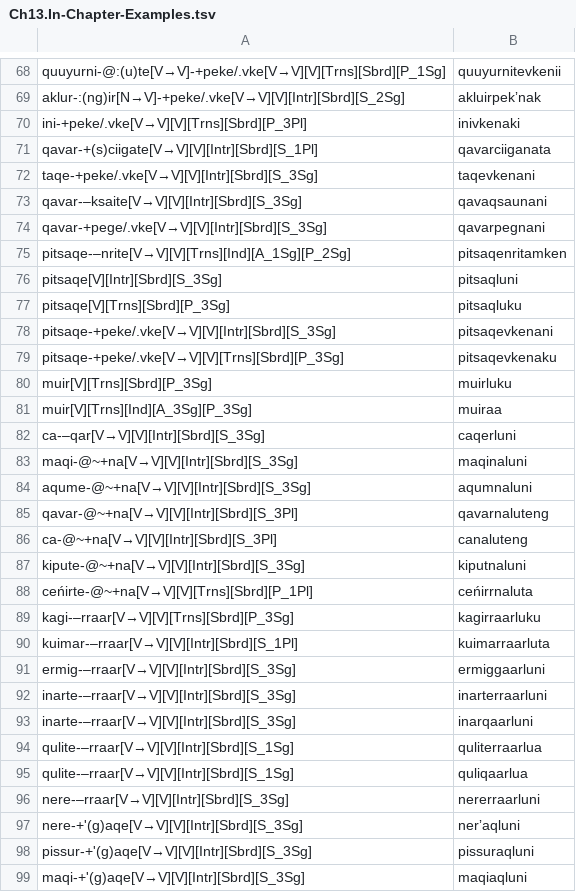
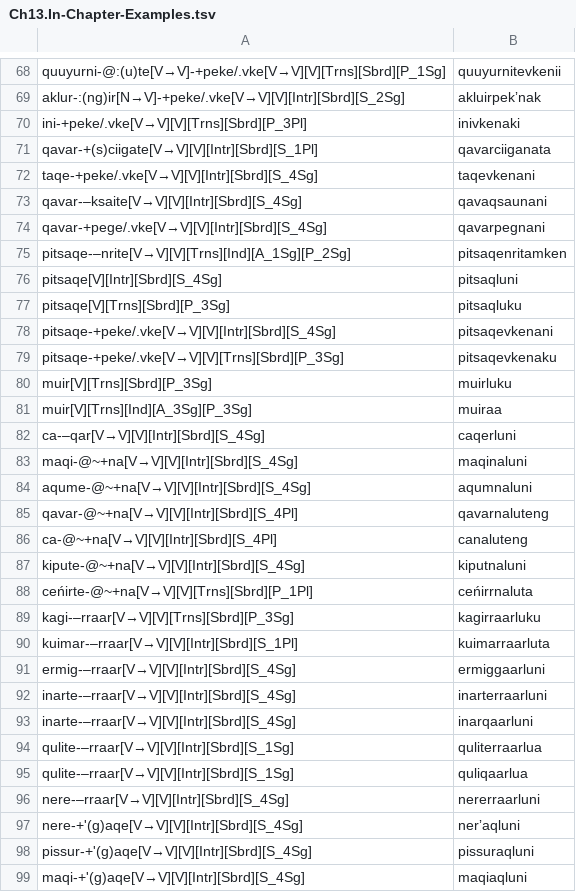
Before and after one commit to giellalt/lang-esu, a TSV file: esu.pairs.gold/Ch13.In-Chapter-Examples.tsv, drawn as a sheet; only a part is shown, gaps mark what is left out; the diff covers the shown part only.

```diff
--- a/esu.pairs.gold/Ch13.In-Chapter-Examples.tsv
+++ b/esu.pairs.gold/Ch13.In-Chapter-Examples.tsv
@@ -71,9 +71,9 @@ ini-+peke/.vke[V→V][V][Trns][Sbrd][P_3Pl]	inivkenaki
 qavar-+(s)ciigate[V→V][V][Intr][Sbrd][S_1Pl]	qavarciiganata
-taqe-+peke/.vke[V→V][V][Intr][Sbrd][S_3Sg]	taqevkenani
-qavar-–ksaite[V→V][V][Intr][Sbrd][S_3Sg]	qavaqsaunani
-qavar-+pege/.vke[V→V][V][Intr][Sbrd][S_3Sg]	qavarpegnani
+taqe-+peke/.vke[V→V][V][Intr][Sbrd][S_4Sg]	taqevkenani
+qavar-–ksaite[V→V][V][Intr][Sbrd][S_4Sg]	qavaqsaunani
+qavar-+pege/.vke[V→V][V][Intr][Sbrd][S_4Sg]	qavarpegnani
 pitsaqe-–nrite[V→V][V][Trns][Ind][A_1Sg][P_2Sg]	pitsaqenritamken
-pitsaqe[V][Intr][Sbrd][S_3Sg]	pitsaqluni
+pitsaqe[V][Intr][Sbrd][S_4Sg]	pitsaqluni
 pitsaqe[V][Trns][Sbrd][P_3Sg]	pitsaqluku
-pitsaqe-+peke/.vke[V→V][V][Intr][Sbrd][S_3Sg]	pitsaqevkenani
+pitsaqe-+peke/.vke[V→V][V][Intr][Sbrd][S_4Sg]	pitsaqevkenani
 pitsaqe-+peke/.vke[V→V][V][Trns][Sbrd][P_3Sg]	pitsaqevkenaku
@@ -81,8 +81,8 @@ muir[V][Trns][Sbrd][P_3Sg]	muirluku
 muir[V][Trns][Ind][A_3Sg][P_3Sg]	muiraa
-ca-–qar[V→V][V][Intr][Sbrd][S_3Sg]	caqerluni
-maqi-@~+na[V→V][V][Intr][Sbrd][S_3Sg]	maqinaluni
-aqume-@~+na[V→V][V][Intr][Sbrd][S_3Sg]	aqumnaluni
-qavar-@~+na[V→V][V][Intr][Sbrd][S_3Pl]	qavarnaluteng
-ca-@~+na[V→V][V][Intr][Sbrd][S_3Pl]	canaluteng
-kipute-@~+na[V→V][V][Intr][Sbrd][S_3Sg]	kiputnaluni
+ca-–qar[V→V][V][Intr][Sbrd][S_4Sg]	caqerluni
+maqi-@~+na[V→V][V][Intr][Sbrd][S_4Sg]	maqinaluni
+aqume-@~+na[V→V][V][Intr][Sbrd][S_4Sg]	aqumnaluni
+qavar-@~+na[V→V][V][Intr][Sbrd][S_4Pl]	qavarnaluteng
+ca-@~+na[V→V][V][Intr][Sbrd][S_4Pl]	canaluteng
+kipute-@~+na[V→V][V][Intr][Sbrd][S_4Sg]	kiputnaluni
 ceńirte-@~+na[V→V][V][Trns][Sbrd][P_1Pl]	ceńirrnaluta
@@ -90,10 +90,10 @@ kagi-–rraar[V→V][V][Trns][Sbrd][P_3Sg]	kagirraarluku
 kuimar-–rraar[V→V][V][Intr][Sbrd][S_1Pl]	kuimarraarluta
-ermig-–rraar[V→V][V][Intr][Sbrd][S_3Sg]	ermiggaarluni
-inarte-–rraar[V→V][V][Intr][Sbrd][S_3Sg]	inarterraarluni
-inarte-–rraar[V→V][V][Intr][Sbrd][S_3Sg]	inarqaarluni
+ermig-–rraar[V→V][V][Intr][Sbrd][S_4Sg]	ermiggaarluni
+inarte-–rraar[V→V][V][Intr][Sbrd][S_4Sg]	inarterraarluni
+inarte-–rraar[V→V][V][Intr][Sbrd][S_4Sg]	inarqaarluni
 qulite-–rraar[V→V][V][Intr][Sbrd][S_1Sg]	quliterraarlua
 qulite-–rraar[V→V][V][Intr][Sbrd][S_1Sg]	quliqaarlua
-nere-–rraar[V→V][V][Intr][Sbrd][S_3Sg]	nererraarluni
-nere-+'(g)aqe[V→V][V][Intr][Sbrd][S_3Sg]	nerʼaqluni
-pissur-+'(g)aqe[V→V][V][Intr][Sbrd][S_3Sg]	pissuraqluni
-maqi-+'(g)aqe[V→V][V][Intr][Sbrd][S_3Sg]	maqiaqluni
+nere-–rraar[V→V][V][Intr][Sbrd][S_4Sg]	nererraarluni
+nere-+'(g)aqe[V→V][V][Intr][Sbrd][S_4Sg]	nerʼaqluni
+pissur-+'(g)aqe[V→V][V][Intr][Sbrd][S_4Sg]	pissuraqluni
+maqi-+'(g)aqe[V→V][V][Intr][Sbrd][S_4Sg]	maqiaqluni
```
Also changed, not shown: 58 edited cells elsewhere in this file, esu.pairs.gold/Ch14.In-Chapter-Examples.tsv, esu.pairs.gold/Ch18.In-Chapter-Examples.tsv, 1 other file.
